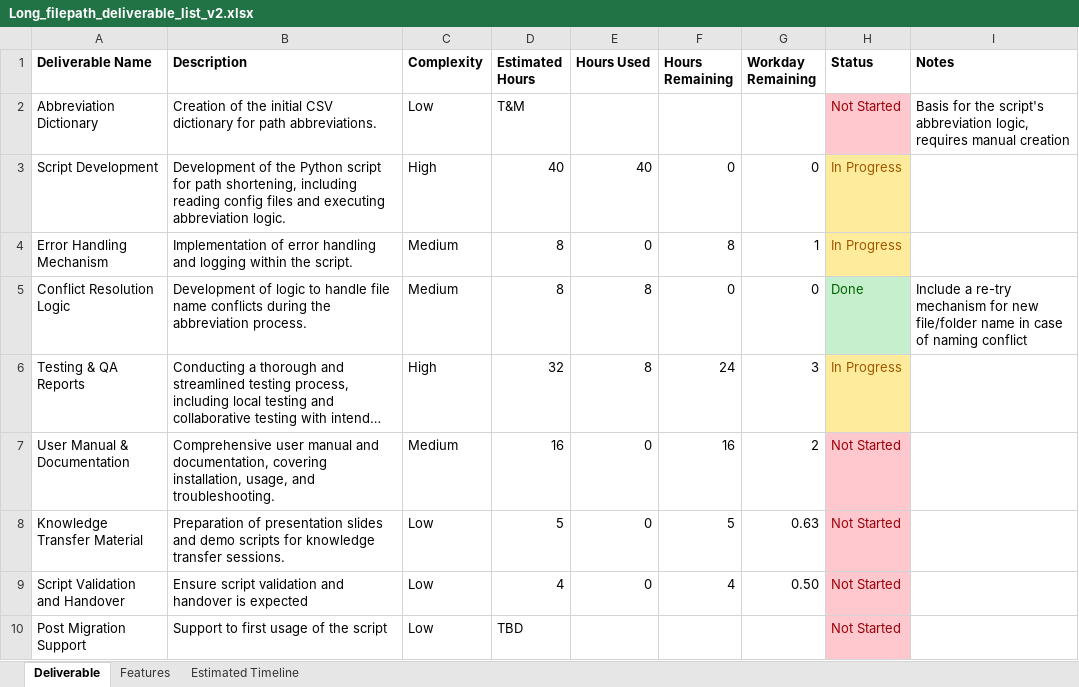
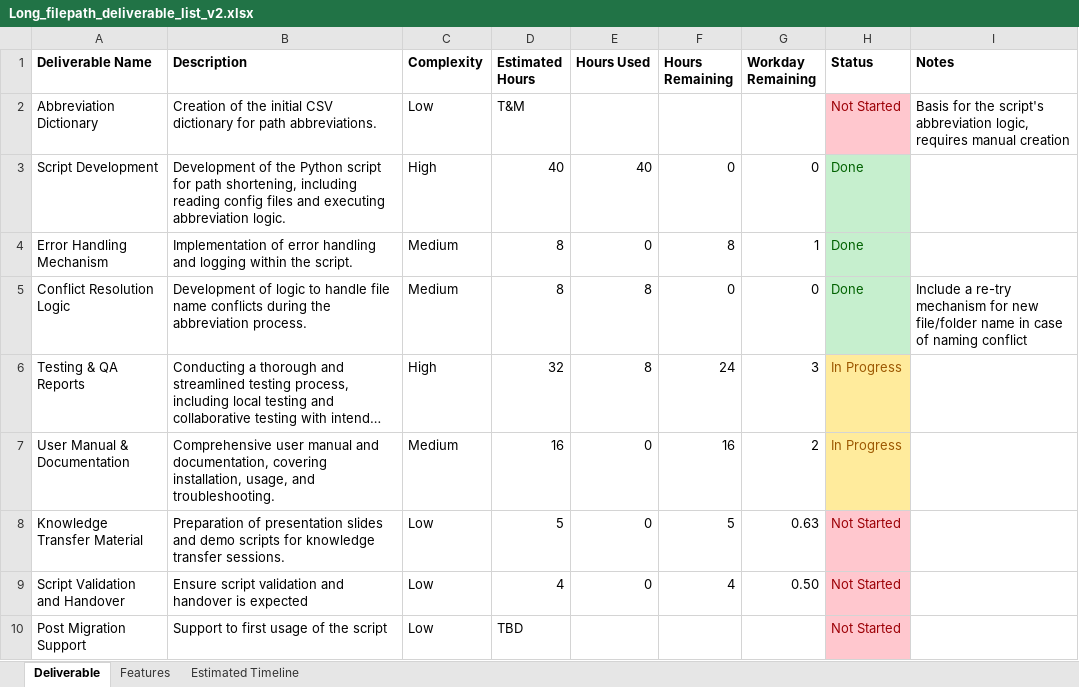
Before and after one commit to Manekineko-mk1/LongFilepathShorterner, an Excel workbook: diagrams/Long_filepath_deliverable_list_v2.xlsx, sheet Deliverable, drawn as a sheet; long unchanged cells end in …; values as stored, in another font and other column widths than the file's, no borders; the diff names each change by its address in the sheet, - before the commit and + after, or states it on an @@ line.

Commit message:
Update Long_filepath_deliverable_list_v2.xlsx

```diff
--- a/diagrams/Long_filepath_deliverable_list_v2.xlsx (sheet Deliverable)
+++ b/diagrams/Long_filepath_deliverable_list_v2.xlsx (sheet Deliverable)
-H3:H4 (Status): In Progress
+H3:H4 (Status): Done
@@ H3:H4 fill: #FFEB9C → #C6EFCE, text colour: #9C5700 → #006100 @@
-H7 (Status): Not Started
+H7 (Status): In Progress
@@ H7 fill: #FFC7CE → #FFEB9C, text colour: #9C0006 → #9C5700 @@
```
